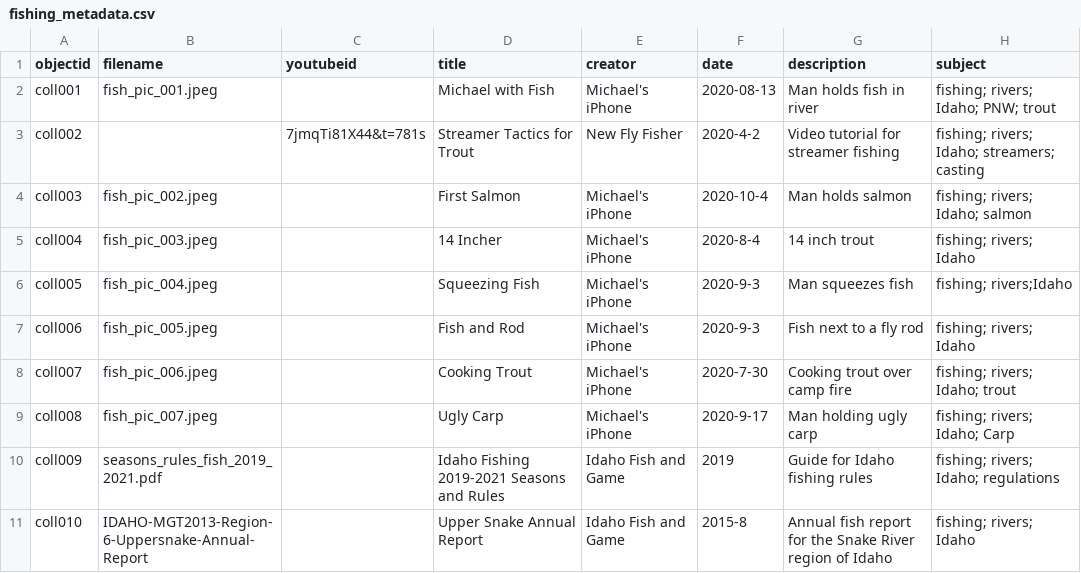
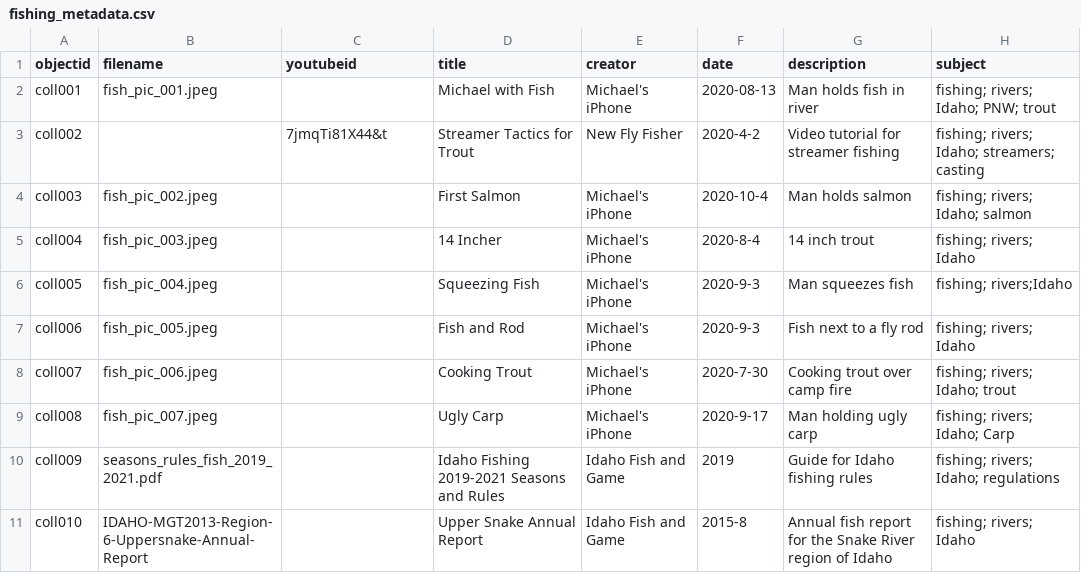
Before and after one commit to deck4106/CB_demo_1, a CSV file: _data/fishing_metadata.csv, drawn as a sheet; only a part is shown; the diff names each change by its address in the sheet, - before the commit and + after, or states it on an @@ line.

Commit message:
fixed youtube ID in streamer vid

```diff
--- a/_data/fishing_metadata.csv
+++ b/_data/fishing_metadata.csv
-C3 (youtubeid): 7jmqTi81X44&t=781s
+C3 (youtubeid): 7jmqTi81X44&t
```
